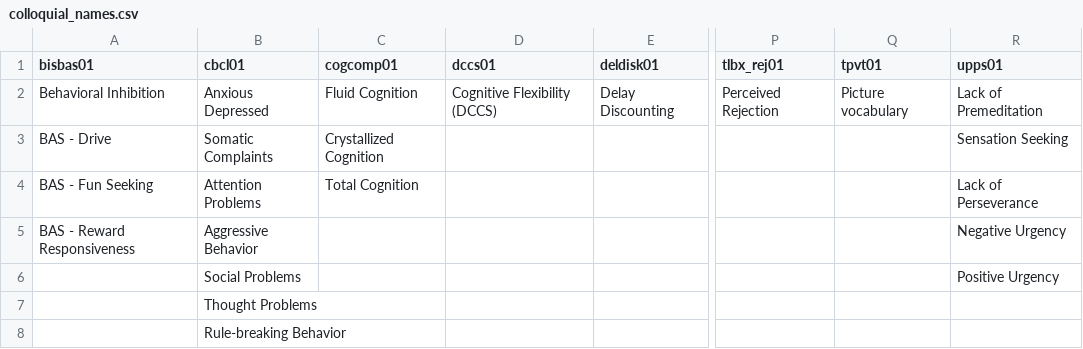
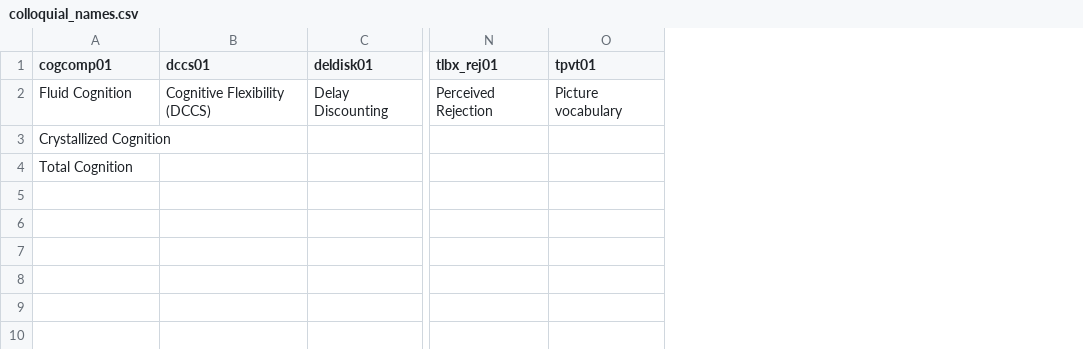
Before and after one commit to jingwei-li/PredErr_vs_multifactors, a CSV file: HCP-D/lists/colloquial_names.csv, drawn as a sheet; only a part is shown, gaps mark what is left out; rows hold the shown columns only; the diff names each change by its address in the sheet, - before the commit and + after, or states it on an @@ line.

```diff
--- a/HCP-D/lists/colloquial_names.csv
+++ b/HCP-D/lists/colloquial_names.csv
-column A (bisbas01), rows 2-5: Behavioral Inhibition | BAS - Drive | BAS - Fun Seeking | BAS - Reward Responsiveness
-column B (cbcl01), rows 2-7: Anxious Depressed | Somatic Complaints | Attention Problems | Aggressive Behavior | Social Problems | Thought Problems
-column R (upps01), rows 2-6: Lack of Premeditation | Sensation Seeking | Lack of Perseverance | Negative Urgency | Positive Urgency
-row 8:  | Rule-breaking Behavior
```
Also changed, not shown: HCP-D/lists/behavior_names.csv, 2 other files.
